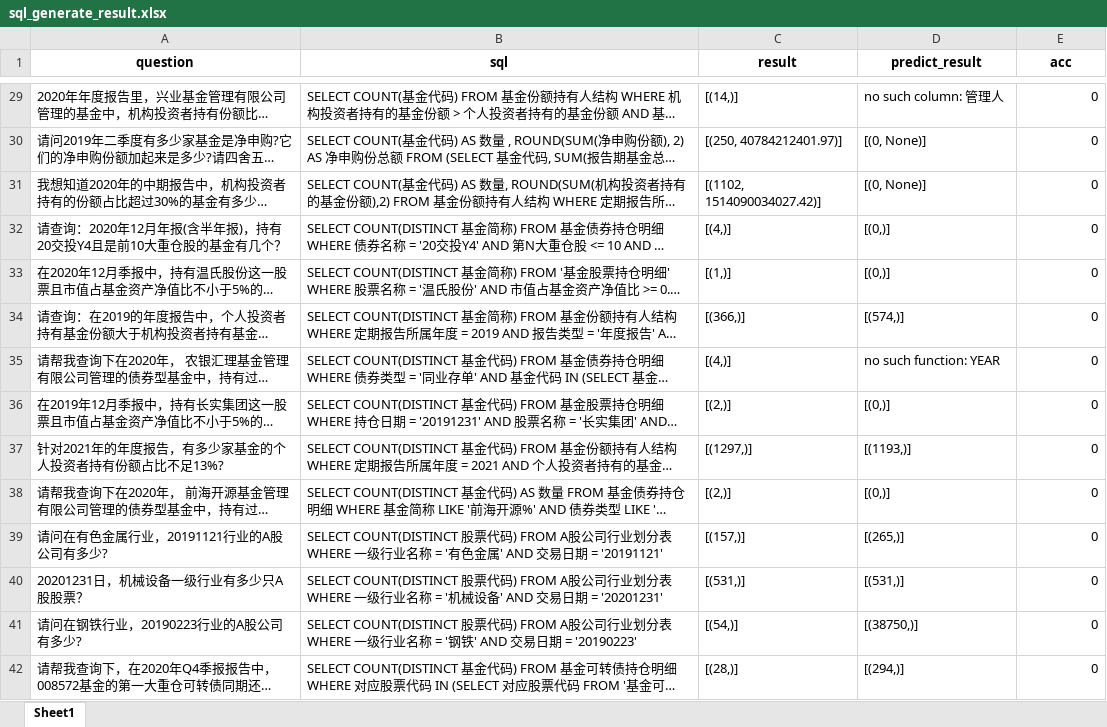
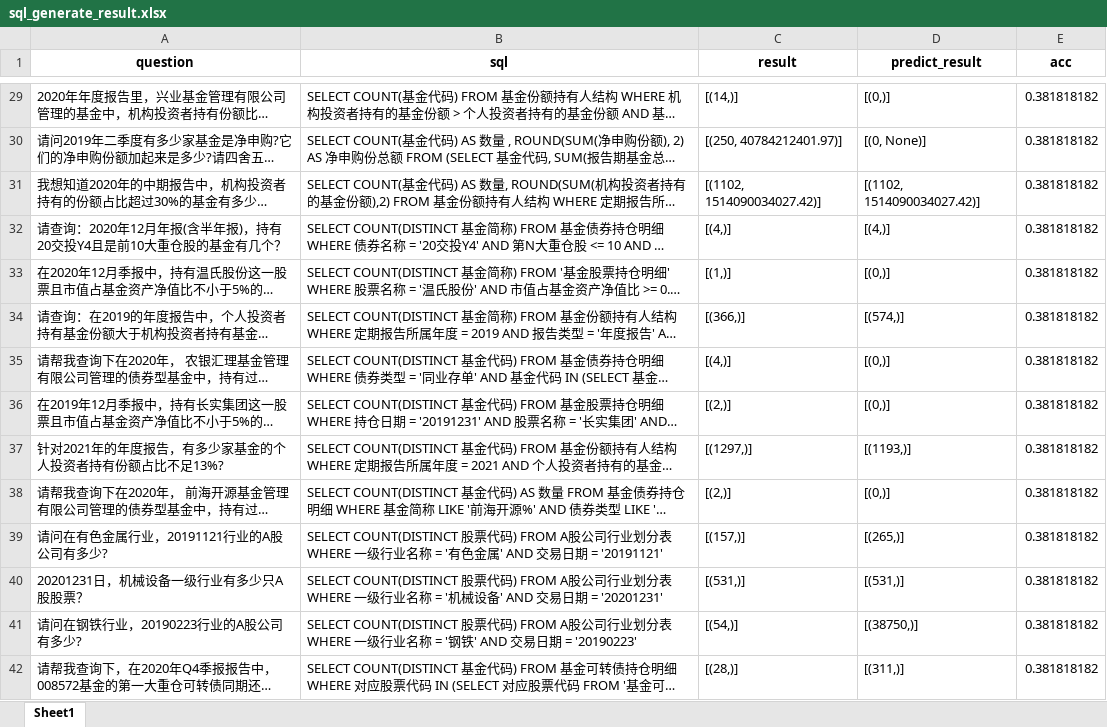
Before and after one commit to bobofueeeee/project_LLMRagCompetition, an Excel workbook: data/sql_generate_result.xlsx, sheet Sheet1, drawn as a sheet; only a part is shown, gaps mark what is left out; long unchanged cells end in …; values as stored, in another font and other column widths than the file's, no borders; the diff covers the shown part only; the diff names each change by its address in the sheet, - before the commit and + after, or states it on an @@ line.

```diff
--- a/data/sql_generate_result.xlsx (sheet Sheet1)
+++ b/data/sql_generate_result.xlsx (sheet Sheet1)
-D29 (predict_result): no such column: 管理人
+D29 (predict_result): [(0,)]
-E29:E42 (acc): 0
+E29:E42 (acc): 0.381818182
-D31 (predict_result): [(0, None)]
+D31 (predict_result): [(1102, 1514090034027.42)]
-D32 (predict_result): [(0,)]
+D32 (predict_result): [(4,)]
-D35 (predict_result): no such function: YEAR
+D35 (predict_result): [(0,)]
-D42 (predict_result): [(294,)]
+D42 (predict_result): [(311,)]
```
Also changed, not shown: 55 edited cells elsewhere in this sheet, 24 other files.
